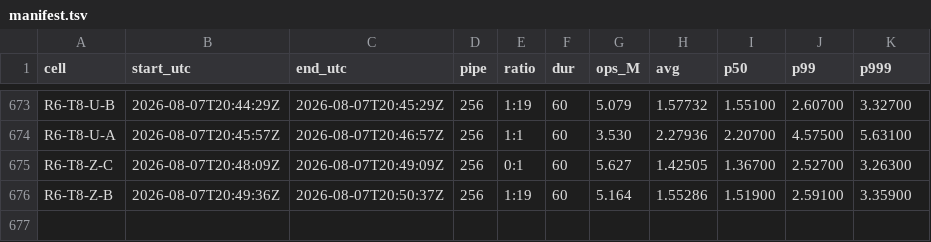
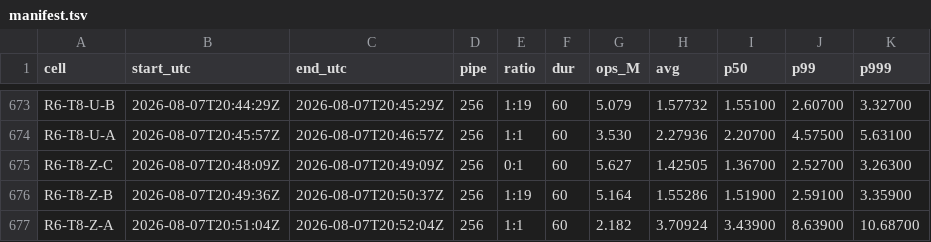
Before and after one commit to Boo-seon-woong/memcached-1.6.42-port_v4, a TSV file: experiments/semi_final/genie/manifest.tsv, drawn as a sheet; only a part is shown, gaps mark what is left out; the diff names each change by its address in the sheet, - before the commit and + after, or states it on an @@ line.

Commit message:
[genie] R6-T8-Z-A 2.182M

```diff
--- a/experiments/semi_final/genie/manifest.tsv
+++ b/experiments/semi_final/genie/manifest.tsv
+row 677: R6-T8-Z-A | 2026-08-07T20:51:04Z | 2026-08-07T20:52:04Z | 256 | 1:1 | 60 | 2.182 | 3.70924 | 3.43900 | 8.63900 | 10.68700
```
Also changed, not shown: 2 other files.
